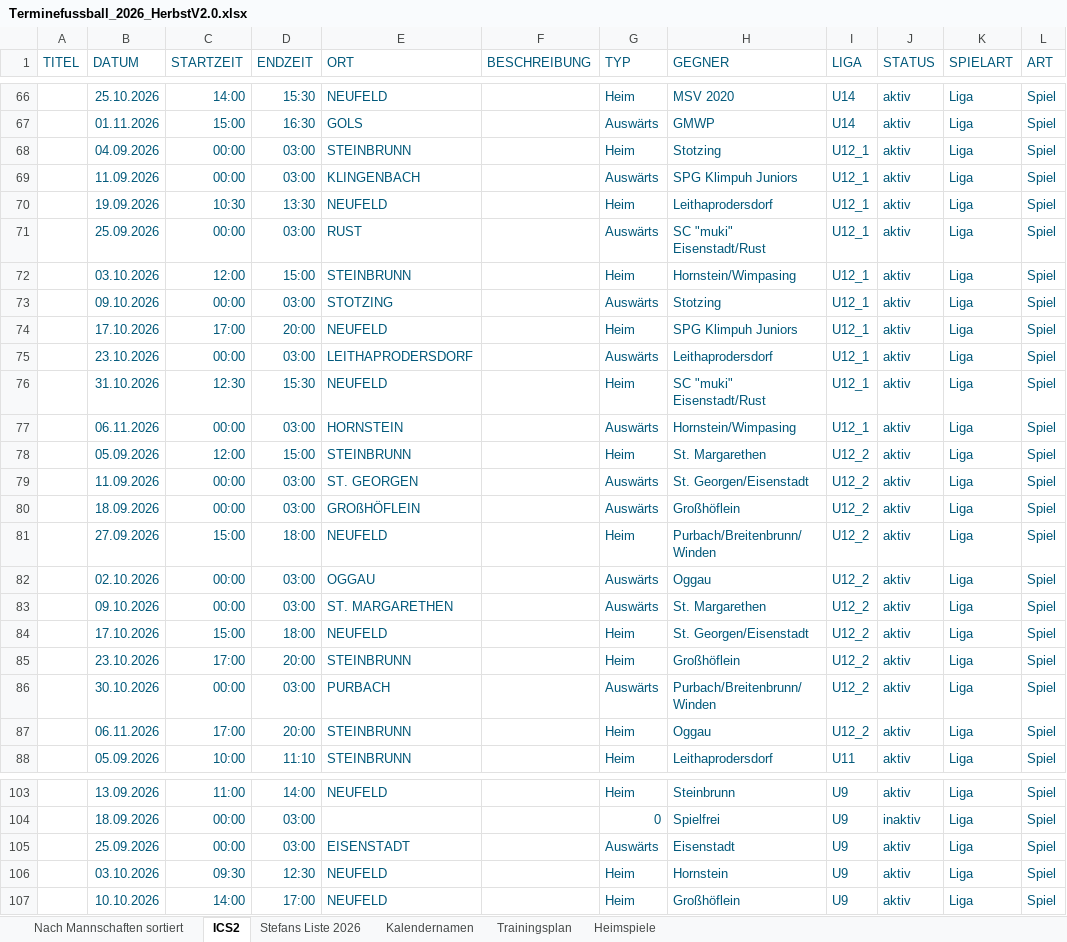
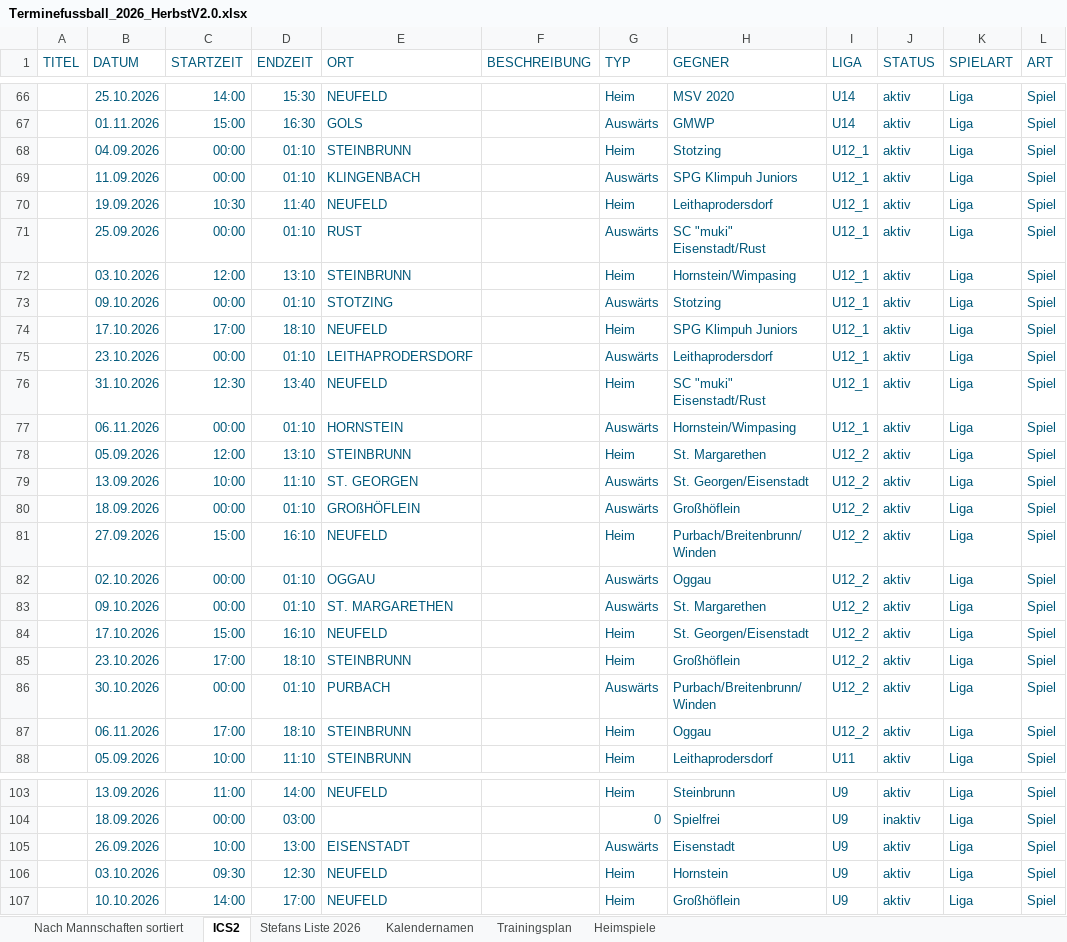
Before and after one commit to dtb-asv/asv-neufeld, an Excel workbook: Excel2/Terminefussball_2026_HerbstV2.0.xlsx, sheet ICS2, drawn as a sheet; only a part is shown, gaps mark what is left out; values as stored, in another font and other column widths than the file's, no borders; the diff names each change by its address in the sheet, - before the commit and + after, or states it on an @@ line.

```diff
--- a/Excel2/Terminefussball_2026_HerbstV2.0.xlsx (sheet ICS2)
+++ b/Excel2/Terminefussball_2026_HerbstV2.0.xlsx (sheet ICS2)
-D68:D69 (ENDZEIT): 03:00
+D68:D69 (ENDZEIT): 01:10
-D70 (ENDZEIT): 13:30
+D70 (ENDZEIT): 11:40
-D71 (ENDZEIT): 03:00
+D71 (ENDZEIT): 01:10
-D72 (ENDZEIT): 15:00
+D72 (ENDZEIT): 13:10
-D73 (ENDZEIT): 03:00
+D73 (ENDZEIT): 01:10
-D74 (ENDZEIT): 20:00
+D74 (ENDZEIT): 18:10
-D75 (ENDZEIT): 03:00
+D75 (ENDZEIT): 01:10
-D76 (ENDZEIT): 15:30
+D76 (ENDZEIT): 13:40
-D77 (ENDZEIT): 03:00
+D77 (ENDZEIT): 01:10
-D78 (ENDZEIT): 15:00
+D78 (ENDZEIT): 13:10
-B79 (DATUM): 11.09.2026
+B79 (DATUM): 13.09.2026
-C79 (STARTZEIT): 00:00
+C79 (STARTZEIT): 10:00
-D79 (ENDZEIT): 03:00
+D79 (ENDZEIT): 11:10
-D80 (ENDZEIT): 03:00
+D80 (ENDZEIT): 01:10
-D81 (ENDZEIT): 18:00
+D81 (ENDZEIT): 16:10
-D82:D83 (ENDZEIT): 03:00
+D82:D83 (ENDZEIT): 01:10
-D84 (ENDZEIT): 18:00
+D84 (ENDZEIT): 16:10
-D85 (ENDZEIT): 20:00
+D85 (ENDZEIT): 18:10
-D86 (ENDZEIT): 03:00
+D86 (ENDZEIT): 01:10
-D87 (ENDZEIT): 20:00
+D87 (ENDZEIT): 18:10
-B105 (DATUM): 25.09.2026
+B105 (DATUM): 26.09.2026
-C105 (STARTZEIT): 00:00
+C105 (STARTZEIT): 10:00
-D105 (ENDZEIT): 03:00
+D105 (ENDZEIT): 13:00
```
Also changed, not shown: sheet Nach Mannschaften sortiert, formulas that keep their value, hidden cells, 7 other files.
